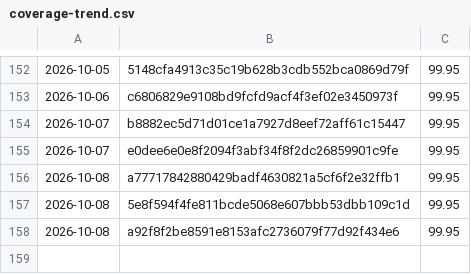
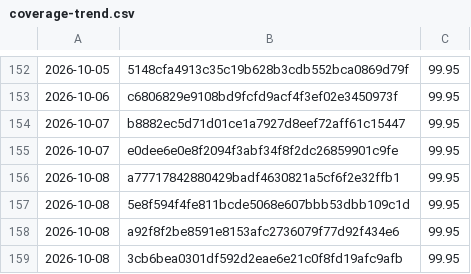
Before and after one commit to Danathar/sensi, a CSV file: coverage-trend.csv, drawn as a sheet; only a part is shown, gaps mark what is left out; the diff names each change by its address in the sheet, - before the commit and + after, or states it on an @@ line.

```diff
--- a/coverage-trend.csv
+++ b/coverage-trend.csv
+row 159: 2026-10-08 | 3cb6bea0301df592d2eae6e21c0f8fd19afc9afb | 99.95
```
